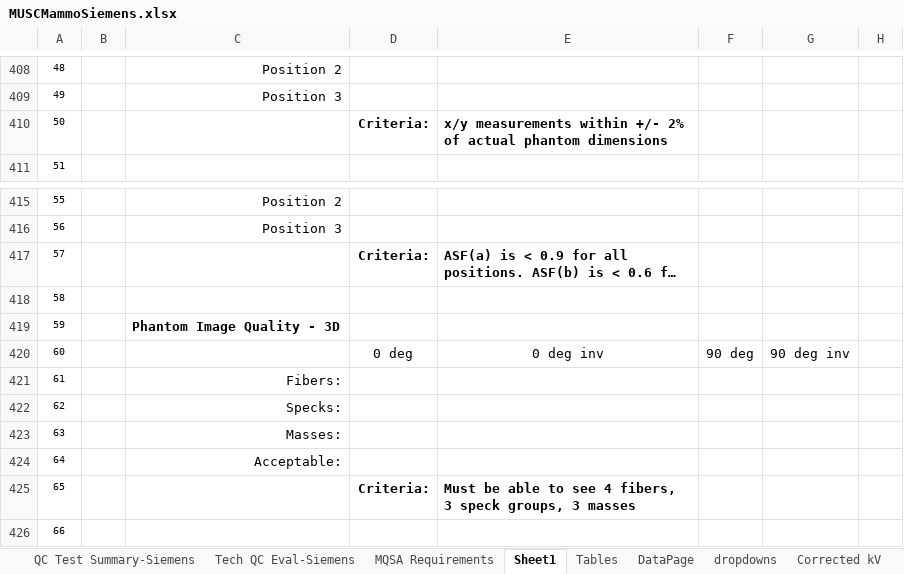
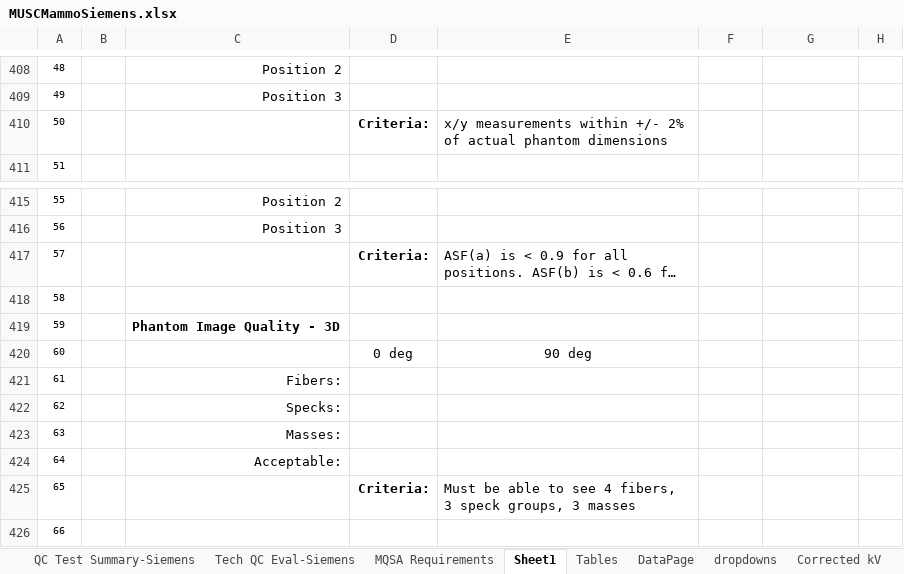
Before and after one commit to imabug/EquipTestingSpreadsheets, an Excel workbook: MUSCMammoSiemens.xlsx, sheet Sheet1, drawn as a sheet; only a part is shown, gaps mark what is left out; long unchanged cells end in …; values as stored, in another font and other column widths than the file's, no borders; charts and pictures and conditional formats not drawn; the diff covers the shown part only; the diff names each change by its address in the sheet, - before the commit and + after, or states it on an @@ line.

```diff
--- a/MUSCMammoSiemens.xlsx (sheet Sheet1)
+++ b/MUSCMammoSiemens.xlsx (sheet Sheet1)
-E410 bold: on
+E410 bold: off
-E417 bold: on
+E417 bold: off
-E420: 0 deg inv
+E420: 90 deg
-F420: 90 deg
+F420: (empty)
-G420: 90 deg inv
+G420: (empty)
-E425 bold: on
+E425 bold: off
```
Also changed, not shown: 1 added row, 1 removed row, 16 edited cells and cell formats elsewhere in this sheet, formulas that keep their value.
